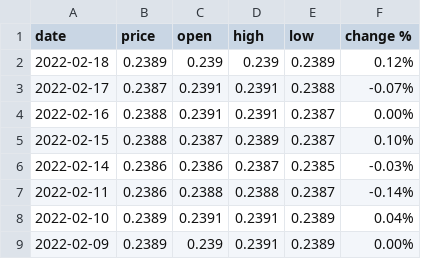
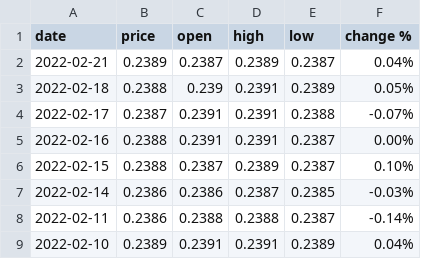
Before and after one commit to nopynospy/pandemic_monument, a CSV file: myr_usd.csv, drawn as a sheet; only a part is shown; the shorter side is filled out with more unchanged rows.

```diff
--- a/myr_usd.csv
+++ b/myr_usd.csv
@@ -1,3 +1,4 @@
 date,price,open,high,low,change %
-2022-02-18,0.2389,0.239,0.239,0.2389,0.12%
+2022-02-21,0.2389,0.2387,0.2389,0.2387,0.04%
+2022-02-18,0.2388,0.239,0.2391,0.2389,0.05%
 2022-02-17,0.2387,0.2391,0.2391,0.2388,-0.07%
```
Also changed, not shown: MYR_USD Historical Data.csv, daily.csv, 14 other files.
